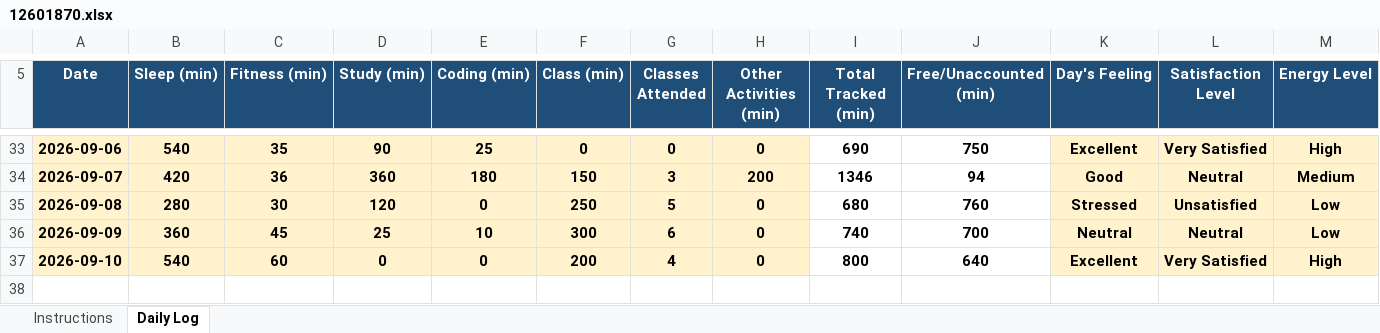
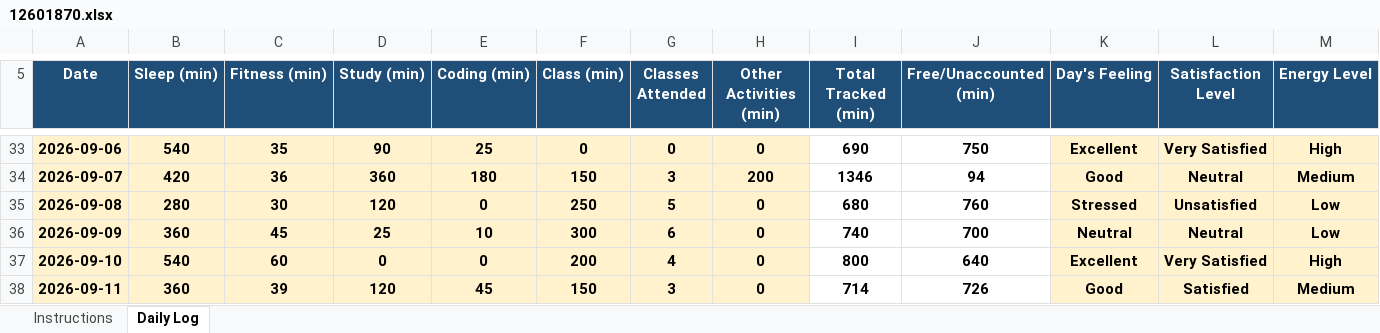
Before and after one commit to ashutoshd22-cloud/Daily-Activity-tracker-CAP776-Python, an Excel workbook: 12601870.xlsx, sheet Daily Log, drawn as a sheet; only a part is shown, gaps mark what is left out; values as stored, in another font and other column widths than the file's, no borders; conditional formats not drawn; rows hold the shown columns only; the diff names each change by its address in the sheet, - before the commit and + after, or states it on an @@ line.

Commit message:
Updated for 11th September

```diff
--- a/12601870.xlsx (sheet Daily Log)
+++ b/12601870.xlsx (sheet Daily Log)
+row 38: 2026-09-11 | 360 | 39 | 120 | 45 | 150 | 3 | 0 | 714 | 726 | Good | Satisfied | Medium
```
